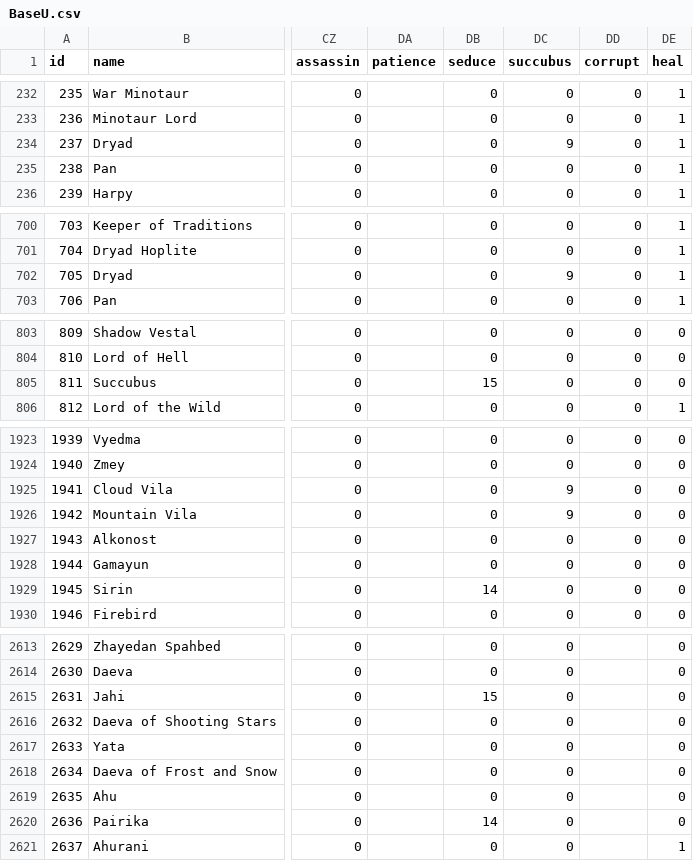
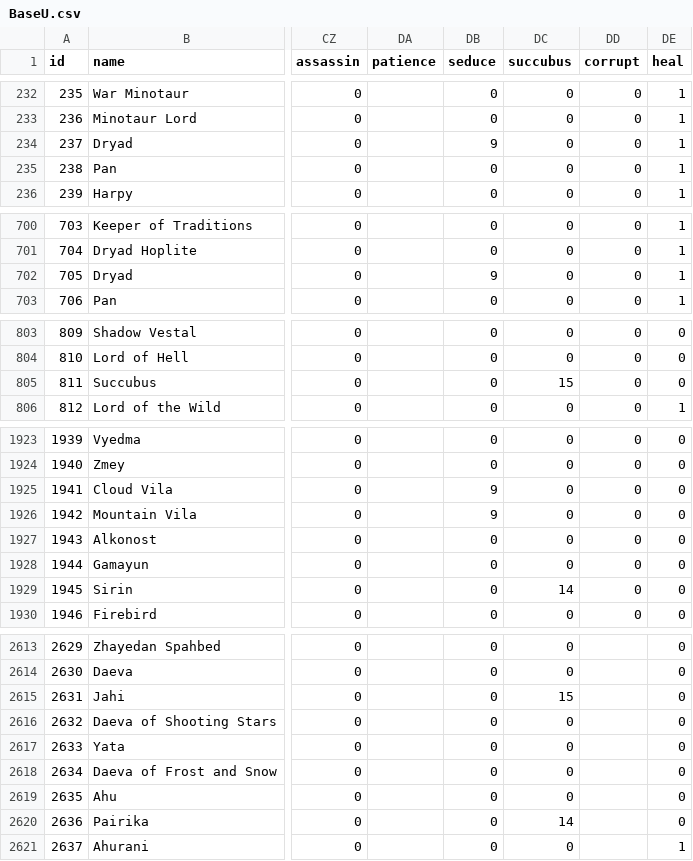
Before and after one commit to larzm42/dom4inspector, a CSV file: gamedata/BaseU.csv, drawn as a sheet; only a part is shown, gaps mark what is left out; the diff covers the shown part only; the diff names each change by its address in the sheet, - before the commit and + after, or states it on an @@ line.

Commit message:
Swap seduce and succubus.

```diff
--- a/gamedata/BaseU.csv
+++ b/gamedata/BaseU.csv
-DB234 (seduce): 0
+DB234 (seduce): 9
-DC234 (succubus): 9
+DC234 (succubus): 0
-DB702 (seduce): 0
+DB702 (seduce): 9
-DC702 (succubus): 9
+DC702 (succubus): 0
-DB805 (seduce): 15
+DB805 (seduce): 0
-DC805 (succubus): 0
+DC805 (succubus): 15
-DB1925:DB1926 (seduce): 0
+DB1925:DB1926 (seduce): 9
-DC1925:DC1926 (succubus): 9
+DC1925:DC1926 (succubus): 0
-DB1929 (seduce): 14
+DB1929 (seduce): 0
-DC1929 (succubus): 0
+DC1929 (succubus): 14
-DB2615 (seduce): 15
+DB2615 (seduce): 0
-DC2615 (succubus): 0
+DC2615 (succubus): 15
-DB2620 (seduce): 14
+DB2620 (seduce): 0
-DC2620 (succubus): 0
+DC2620 (succubus): 14
```
Also changed, not shown: 22 edited cells elsewhere in this file, 1 other file.
